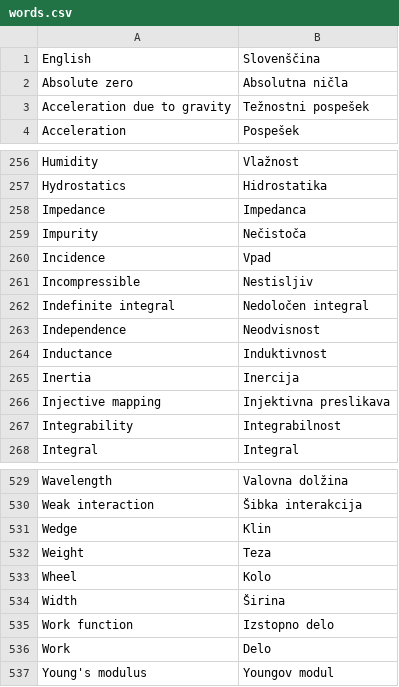
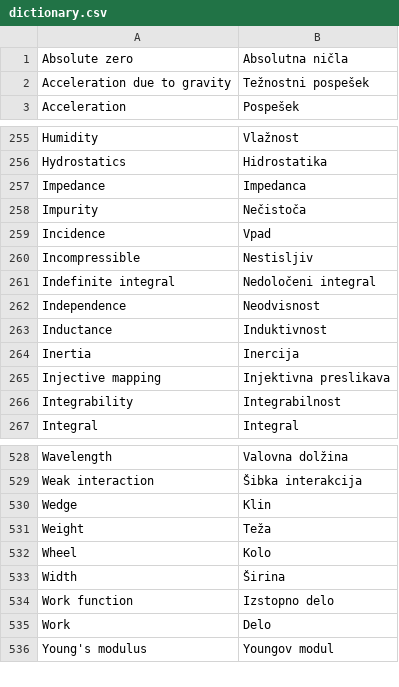
Before and after one commit to ejmastnak/fmf-slovar, a CSV file: dictionary.csv (was words.csv), drawn as a sheet; only a part is shown, gaps mark what is left out.

Commit message:
style: words.csv -> dictionary.csv

```diff
--- a/words.csv
+++ b/dictionary.csv
@@ -1,2 +1 @@
-English,Slovenščina
 Absolute zero,Absolutna ničla
@@ -261,3 +260,3 @@ Incidence,Vpad
 Incompressible,Nestisljiv
-Indefinite integral,Nedoločen integral
+Indefinite integral,Nedoločeni integral
 Independence,Neodvisnost
@@ -531,3 +530,3 @@ Weak interaction,Šibka interakcija
 Wedge,Klin
-Weight,Teza
+Weight,Teža
 Wheel,Kolo
```
